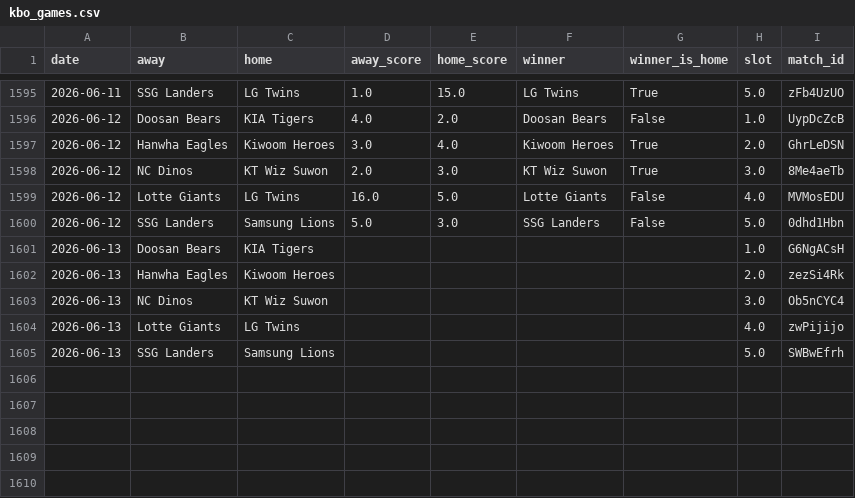
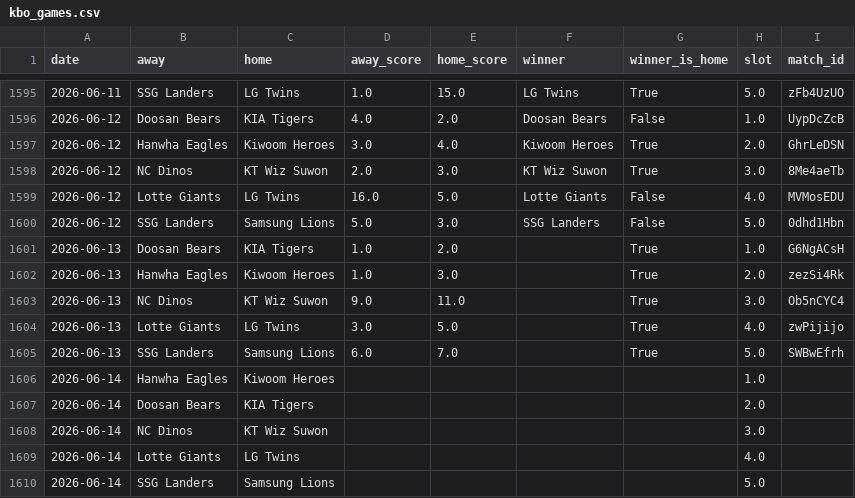
Before and after one commit to seung-min-lee/seung-min-lee-kbo-predictor, a CSV file: kbo_games.csv, drawn as a sheet; only a part is shown, gaps mark what is left out.

```diff
--- a/kbo_games.csv
+++ b/kbo_games.csv
@@ -1600,6 +1600,11 @@
 2026-06-12,SSG Landers,Samsung Lions,5.0,3.0,SSG Landers,False,5.0,0dhd1Hbn
-2026-06-13,Doosan Bears,KIA Tigers,,,,,1.0,G6NgACsH
-2026-06-13,Hanwha Eagles,Kiwoom Heroes,,,,,2.0,zezSi4Rk
-2026-06-13,NC Dinos,KT Wiz Suwon,,,,,3.0,Ob5nCYC4
-2026-06-13,Lotte Giants,LG Twins,,,,,4.0,zwPijijo
-2026-06-13,SSG Landers,Samsung Lions,,,,,5.0,SWBwEfrh
+2026-06-13,Doosan Bears,KIA Tigers,1.0,2.0,,True,1.0,G6NgACsH
+2026-06-13,Hanwha Eagles,Kiwoom Heroes,1.0,3.0,,True,2.0,zezSi4Rk
+2026-06-13,NC Dinos,KT Wiz Suwon,9.0,11.0,,True,3.0,Ob5nCYC4
+2026-06-13,Lotte Giants,LG Twins,3.0,5.0,,True,4.0,zwPijijo
+2026-06-13,SSG Landers,Samsung Lions,6.0,7.0,,True,5.0,SWBwEfrh
+2026-06-14,Hanwha Eagles,Kiwoom Heroes,,,,,1.0,
+2026-06-14,Doosan Bears,KIA Tigers,,,,,2.0,
+2026-06-14,NC Dinos,KT Wiz Suwon,,,,,3.0,
+2026-06-14,Lotte Giants,LG Twins,,,,,4.0,
+2026-06-14,SSG Landers,Samsung Lions,,,,,5.0,
```
Also changed, not shown: 2 other files.
